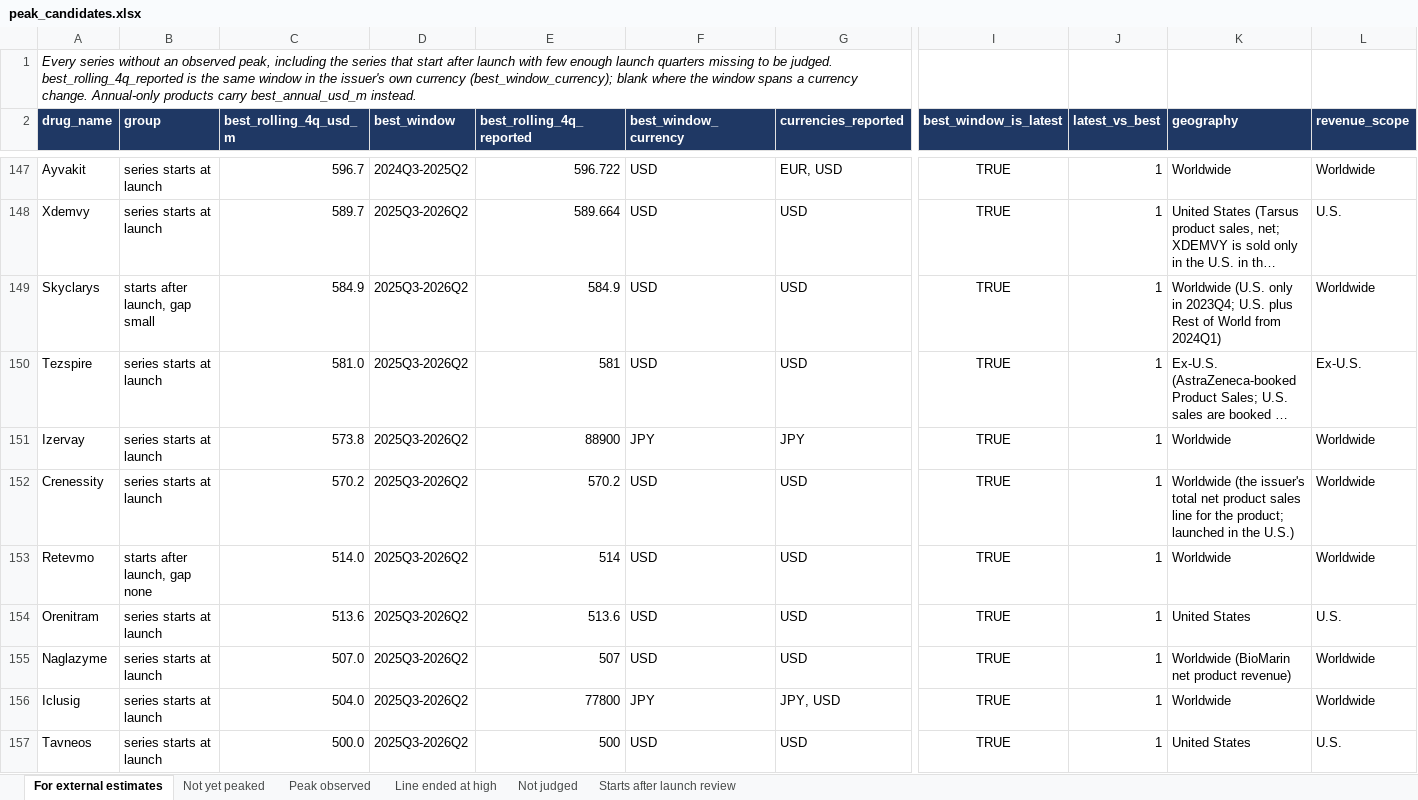
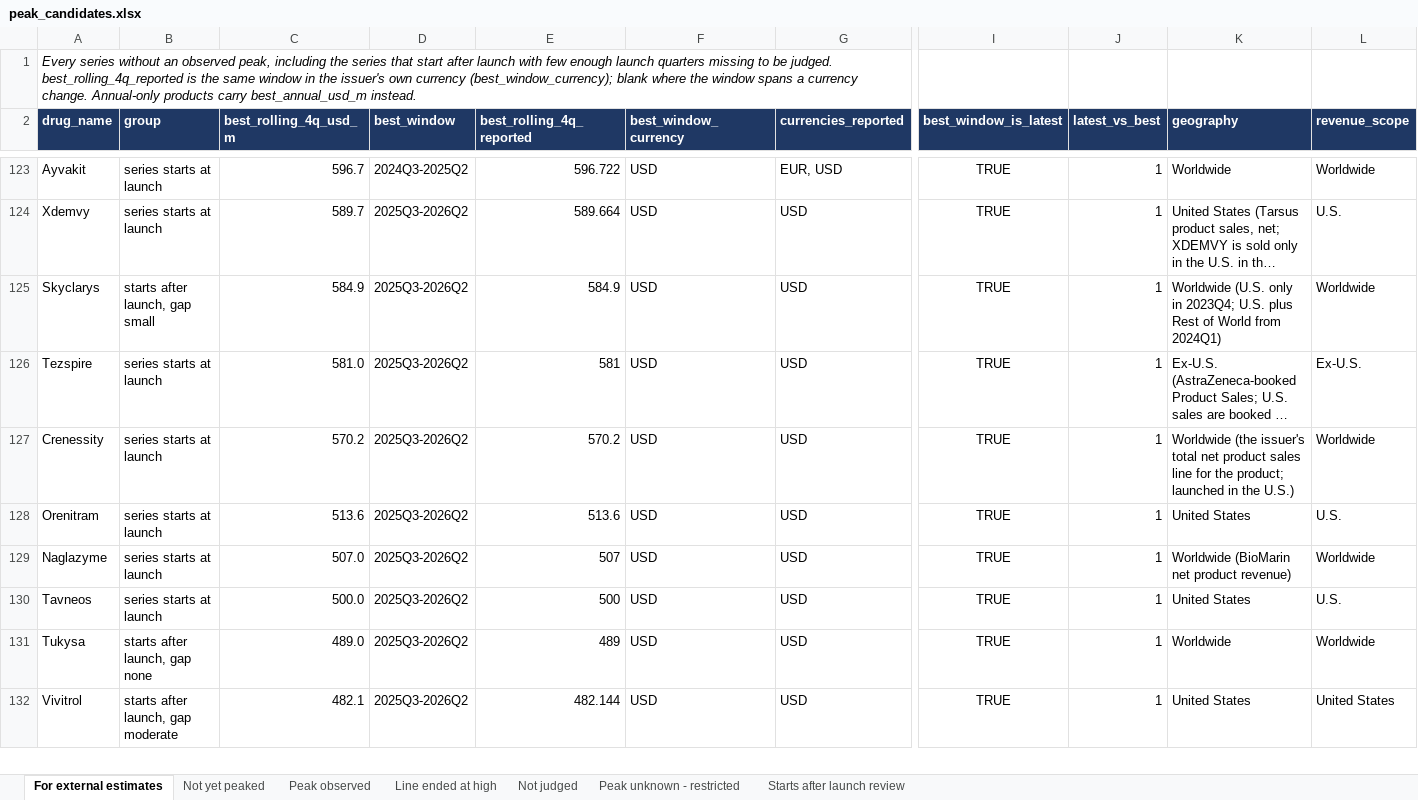
Before and after one commit to shourya0523/pharma-analog-uptake-workbench, an Excel workbook: exports/peak_candidates.xlsx, sheet For external estimates, drawn as a sheet; only a part is shown, gaps mark what is left out; the shorter side is filled out with more unchanged rows; long unchanged cells end in …; values as stored, in another font and other column widths than the file's, no borders; removed rows and columns are numbered as before the commit, all else as after; rows hold the shown columns only; the diff covers the shown part only; the diff names each change by its address in the sheet, - before the commit and + after, or states it on an @@ line.

```diff
--- a/exports/peak_candidates.xlsx (sheet For external estimates)
+++ b/exports/peak_candidates.xlsx (sheet For external estimates)
+sheet tab: Peak unknown - restricted
-row 151: Izervay | series starts at launch | 573.8 | 2025Q3-2026Q2 | 88900 | JPY | JPY | TRUE | 1 | Worldwide | Worldwide
-row 153: Retevmo | starts after launch, gap none | 514.0 | 2025Q3-2026Q2 | 514 | USD | USD | TRUE | 1 | Worldwide | Worldwide
-row 156: Iclusig | series starts at launch | 504.0 | 2025Q3-2026Q2 | 77800 | JPY | JPY, USD | TRUE | 1 | Worldwide | Worldwide
```
Also changed, not shown: 2 added rows, 43 removed rows and 3 edited cells elsewhere in this sheet, sheet Not yet peaked, sheet Peak observed, sheet Not judged, sheet Starts after launch review, sheet Line ended at high, 24 other files.
